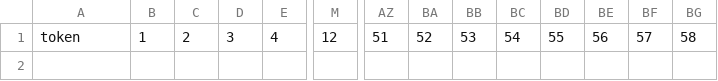
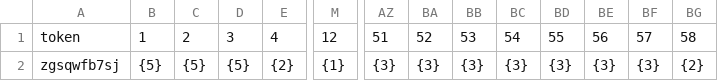
Before and after one commit to LeGrandAlan/SurveyForGreen, a CSV file: data/megafile.csv, drawn as a sheet; only a part is shown, gaps mark what is left out; rows hold the shown columns only; the diff names each change by its address in the sheet, - before the commit and + after, or states it on an @@ line.

```diff
--- a/data/megafile.csv
+++ b/data/megafile.csv
+row 2: zgsqwfb7sj | {5} | {5} | {5} | {2} | {1} | {3} | {3} | {3} | {3} | {3} | {3} | {3} | {2}
```
Also changed, not shown: 2 other files.
